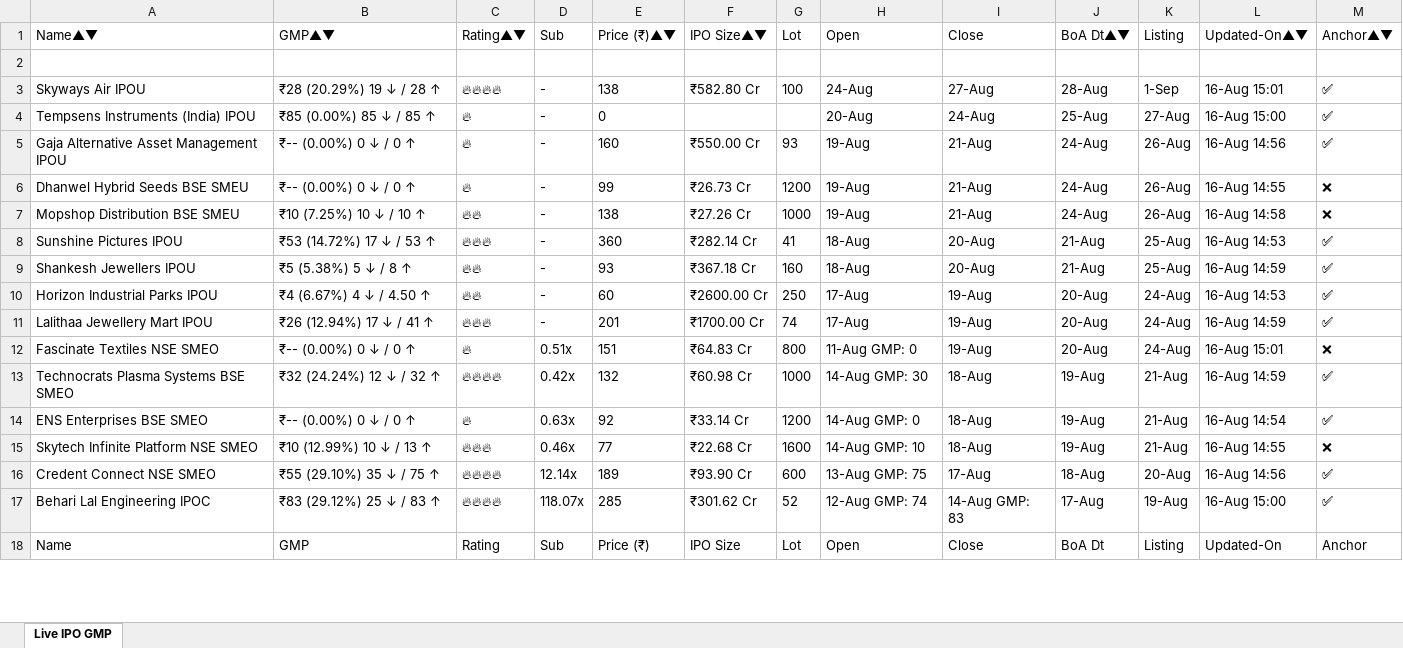
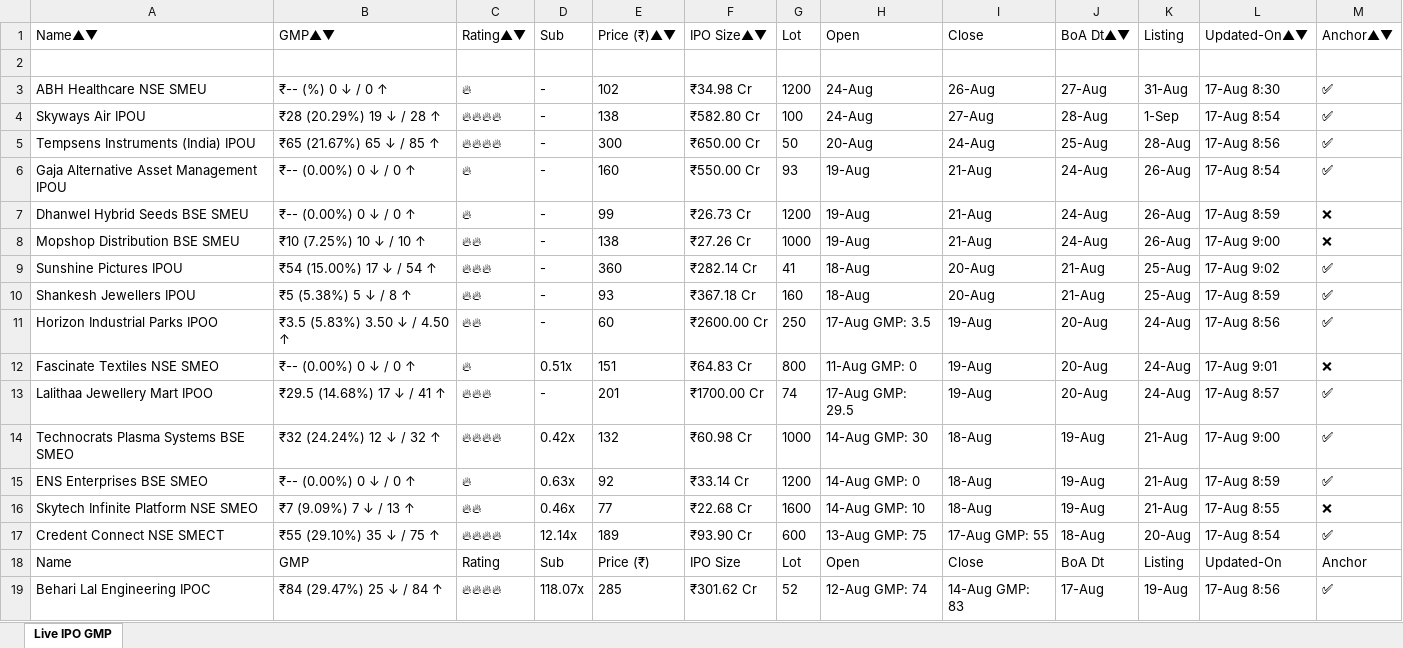
Before and after one commit to ayushpdkushwaha1/ipo-gmp-bot, an Excel workbook: files/gmp.xlsx, sheet Live IPO GMP, drawn as a sheet; only a part is shown; values as stored, in another font and other column widths than the file's, no borders; removed rows and columns are numbered as before the commit, all else as after; the diff covers the shown part only; the diff names each change by its address in the sheet, - before the commit and + after, or states it on an @@ line.

```diff
--- a/files/gmp.xlsx (sheet Live IPO GMP)
+++ b/files/gmp.xlsx (sheet Live IPO GMP)
+row 3: ABH Healthcare NSE SMEU | ₹-- (%) 0 ↓ / 0 ↑ | 🔥 | - | 102 | ₹34.98 Cr | 1200 | 24-Aug | 26-Aug | 27-Aug | 31-Aug | 17-Aug 8:30 | ✅
-L4: 16-Aug 15:01
+L4: 17-Aug 8:54
-B5: ₹85 (0.00%) 85 ↓ / 85 ↑
+B5: ₹65 (21.67%) 65 ↓ / 85 ↑
-C5: 🔥
+C5: 🔥🔥🔥🔥
-E5: 0
+E5: 300
-F5: (empty)
+F5: ₹650.00 Cr
-G5: (empty)
+G5: 50
-K5: 27-Aug
+K5: 28-Aug
-L5: 16-Aug 15:00
+L5: 17-Aug 8:56
-L6: 16-Aug 14:56
+L6: 17-Aug 8:54
-L7: 16-Aug 14:55
+L7: 17-Aug 8:59
-L8: 16-Aug 14:58
+L8: 17-Aug 9:00
-B9: ₹53 (14.72%) 17 ↓ / 53 ↑
+B9: ₹54 (15.00%) 17 ↓ / 54 ↑
-L9: 16-Aug 14:53
+L9: 17-Aug 9:02
-L10: 16-Aug 14:59
+L10: 17-Aug 8:59
-A11: Horizon Industrial Parks IPOU
+A11: Horizon Industrial Parks IPOO
-B11: ₹4 (6.67%) 4 ↓ / 4.50 ↑
+B11: ₹3.5 (5.83%) 3.50 ↓ / 4.50 ↑
-H11: 17-Aug
+H11: 17-Aug GMP: 3.5
-L11: 16-Aug 14:53
+L11: 17-Aug 8:56
-row 11: Lalithaa Jewellery Mart IPOU | ₹26 (12.94%) 17 ↓ / 41 ↑ | 🔥🔥🔥 | - | 201 | ₹1700.00 Cr | 74 | 17-Aug | 19-Aug | 20-Aug | 24-Aug | 16-Aug 14:59 | ✅
-L12: 16-Aug 15:01
+L12: 17-Aug 9:01
+row 13: Lalithaa Jewellery Mart IPOO | ₹29.5 (14.68%) 17 ↓ / 41 ↑ | 🔥🔥🔥 | - | 201 | ₹1700.00 Cr | 74 | 17-Aug GMP: 29.5 | 19-Aug | 20-Aug | 24-Aug | 17-Aug 8:57 | ✅
-L14: 16-Aug 14:59
+L14: 17-Aug 9:00
-L15: 16-Aug 14:54
+L15: 17-Aug 8:59
-B16: ₹10 (12.99%) 10 ↓ / 13 ↑
+B16: ₹7 (9.09%) 7 ↓ / 13 ↑
-C16: 🔥🔥🔥
+C16: 🔥🔥
-L16: 16-Aug 14:55
+L16: 17-Aug 8:55
-A17: Credent Connect NSE SMEO
+A17: Credent Connect NSE SMECT
-I17: 17-Aug
+I17: 17-Aug GMP: 55
-L17: 16-Aug 14:56
+L17: 17-Aug 8:54
-row 17: Behari Lal Engineering IPOC | ₹83 (29.12%) 25 ↓ / 83 ↑ | 🔥🔥🔥🔥 | 118.07x | 285 | ₹301.62 Cr | 52 | 12-Aug GMP: 74 | 14-Aug GMP: 83 | 17-Aug | 19-Aug | 16-Aug 15:00 | ✅
+row 19: Behari Lal Engineering IPOC | ₹84 (29.47%) 25 ↓ / 84 ↑ | 🔥🔥🔥🔥 | 118.07x | 285 | ₹301.62 Cr | 52 | 12-Aug GMP: 74 | 14-Aug GMP: 83 | 17-Aug | 19-Aug | 17-Aug 8:56 | ✅
```
Also changed, not shown: 1 removed row and 15 edited cells elsewhere in this sheet, files/Mainboard_IPOs.xlsx, files/SME_IPOs.xlsx, 2 other files.
